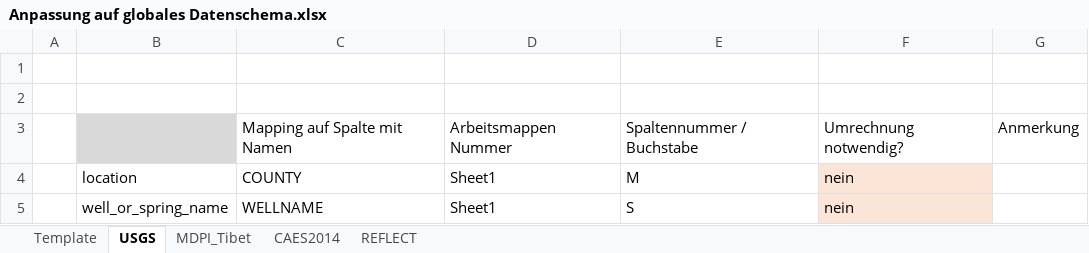
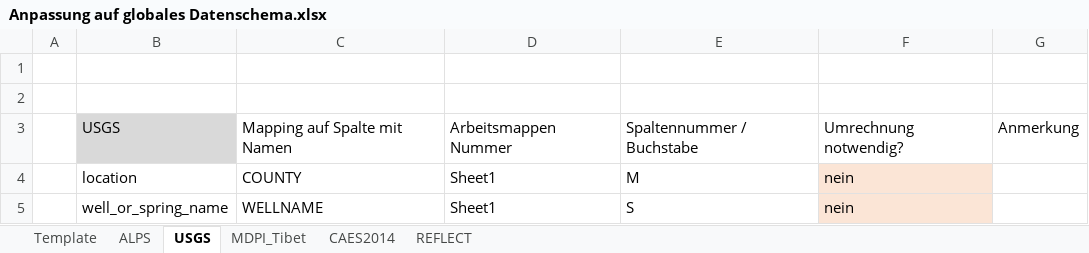
Before and after one commit to luccaglessner/Abschlussarbeit, an Excel workbook: Abschlussarbeit Bearbeitung/Jupyter Notebooks/1_Data-Acquisition-Wrapper/globales_Datenschema/Anpassung auf globales Datenschema.xlsx, sheet USGS, drawn as a sheet; only a part is shown; values as stored, in another font and other column widths than the file's, no borders; the diff names each change by its address in the sheet, - before the commit and + after, or states it on an @@ line.

```diff
--- a/Abschlussarbeit Bearbeitung/Jupyter Notebooks/1_Data-Acquisition-Wrapper/globales_Datenschema/Anpassung auf globales Datenschema.xlsx (sheet USGS)
+++ b/Abschlussarbeit Bearbeitung/Jupyter Notebooks/1_Data-Acquisition-Wrapper/globales_Datenschema/Anpassung auf globales Datenschema.xlsx (sheet USGS)
+sheet tab: ALPS
-B3: (empty)
+B3: USGS
```
Also changed, not shown: sheet CAES2014, sheet REFLECT, sheet MDPI_Tibet, Abschlussarbeit Bearbeitung/Jupyter Notebooks/1_Data-Acquisition-Wrapper/Zwischenstände/MDPI_Tibet_Datenbank/after_conversion_mdpi_tibet_mapped_readable.xlsx, Abschlussarbeit Bearbeitung/Jupyter Notebooks/1_Data-Acquisition-Wrapper/Zwischenstände/MDPI_Tibet_Datenbank/before_conversion_mdpi_tibet_mapped_readable.xlsx, 26 other files.
